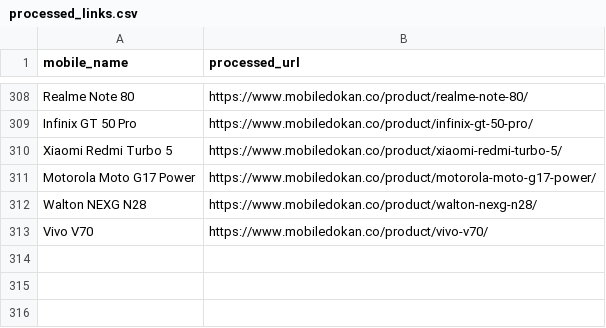
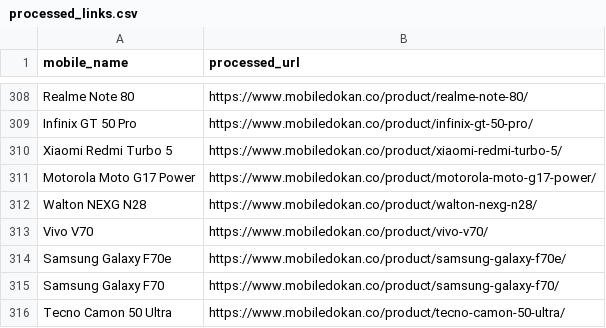
Before and after one commit to fahimpyto/RiyasadAzim-of-Phones, a CSV file: processed_links.csv, drawn as a sheet; only a part is shown, gaps mark what is left out.

```diff
--- a/processed_links.csv
+++ b/processed_links.csv
@@ -313 +313,4 @@ Walton NEXG N28,https://www.mobiledokan.co/product/walton-nexg-n28/
 Vivo V70,https://www.mobiledokan.co/product/vivo-v70/
+Samsung Galaxy F70e,https://www.mobiledokan.co/product/samsung-galaxy-f70e/
+Samsung Galaxy F70,https://www.mobiledokan.co/product/samsung-galaxy-f70/
+Tecno Camon 50 Ultra,https://www.mobiledokan.co/product/tecno-camon-50-ultra/
```
Also changed, not shown: 6 other files.
